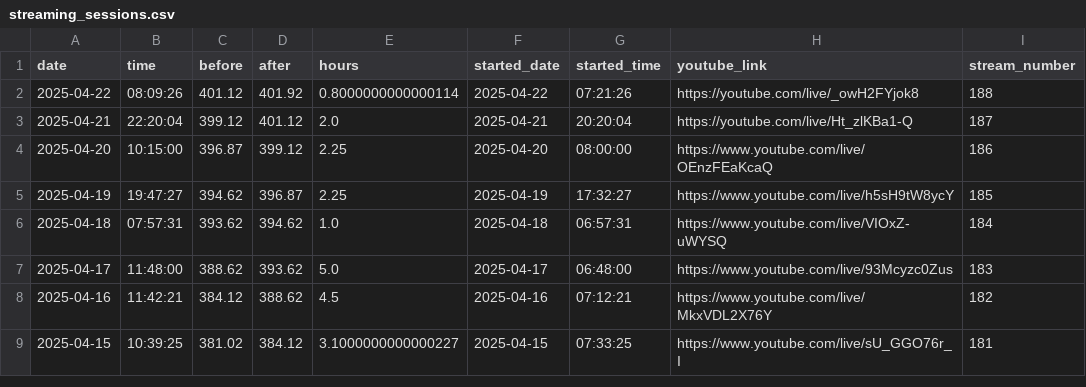
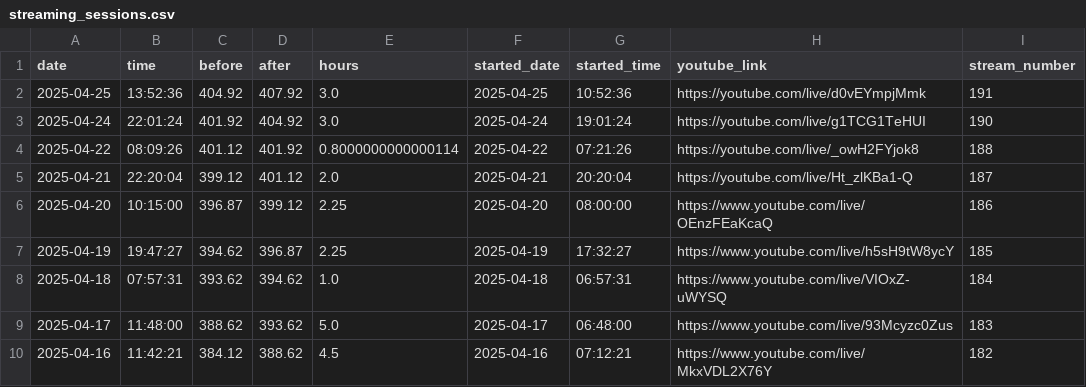
Before and after one commit to BriceChivu/Mandarin-progression, a CSV file: streaming_sessions.csv, drawn as a sheet; only a part is shown; the shorter side is filled out with more unchanged rows.

```diff
--- a/streaming_sessions.csv
+++ b/streaming_sessions.csv
@@ -1,2 +1,4 @@
 date,time,before,after,hours,started_date,started_time,youtube_link,stream_number
+2025-04-25,13:52:36,404.92,407.92,3.0,2025-04-25,10:52:36,https://youtube.com/live/d0vEYmpjMmk,191
+2025-04-24,22:01:24,401.92,404.92,3.0,2025-04-24,19:01:24,https://youtube.com/live/g1TCG1TeHUI,190
 2025-04-22,08:09:26,401.12,401.92,0.8000000000000114,2025-04-22,07:21:26,https://youtube.com/live/_owH2FYjok8,188
```
Also changed, not shown: daily_summary.csv, 10 other files.
